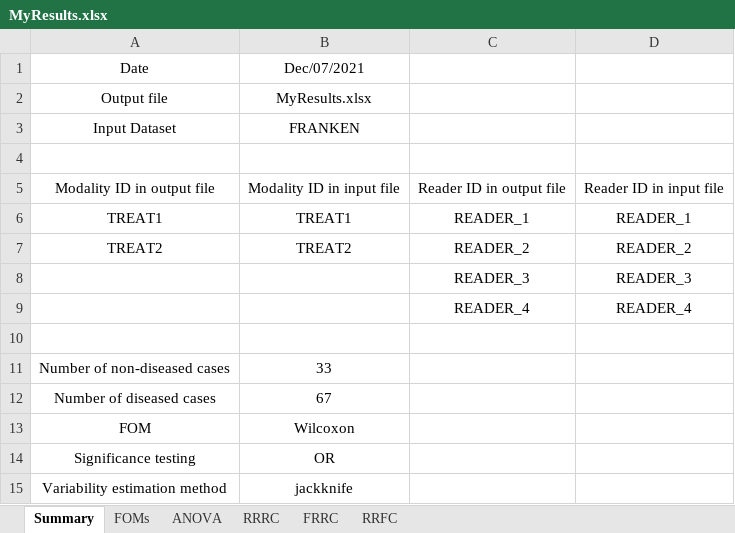
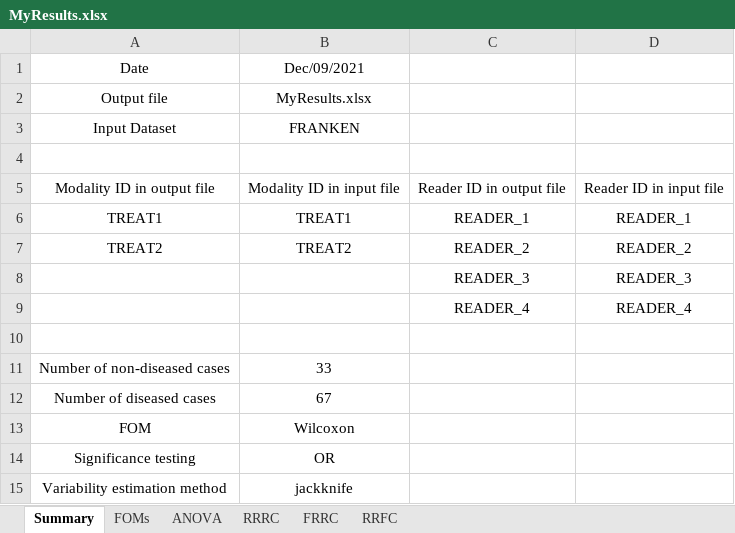
Before and after one commit to dpc10ster/RJafrocQuickStart, an Excel workbook: R/quick-start/MyResults.xlsx, sheet Summary, drawn as a sheet; values as stored, in another font and other column widths than the file's, no borders; the diff names each change by its address in the sheet, - before the commit and + after, or states it on an @@ line.

```diff
--- a/R/quick-start/MyResults.xlsx (sheet Summary)
+++ b/R/quick-start/MyResults.xlsx (sheet Summary)
-B1: Dec/07/2021
+B1: Dec/09/2021
```
Also changed, not shown: 5 other files.
